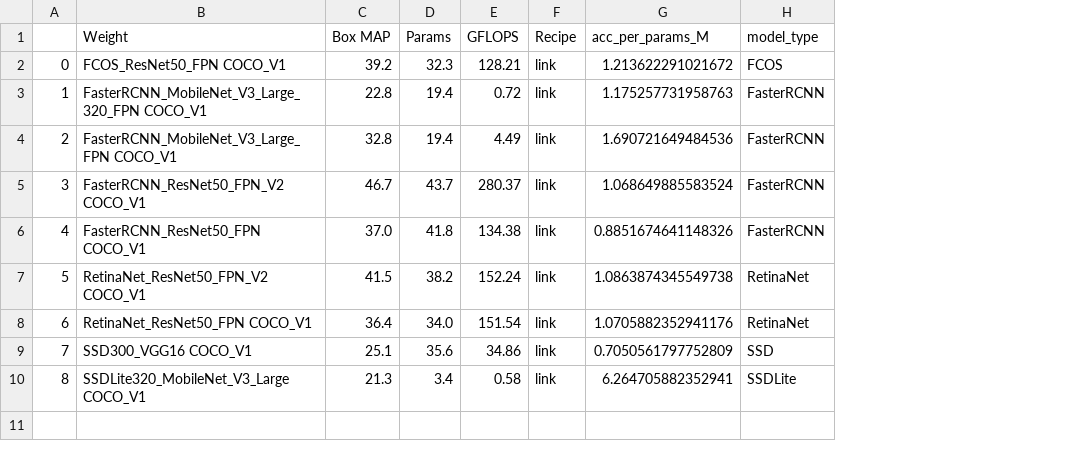
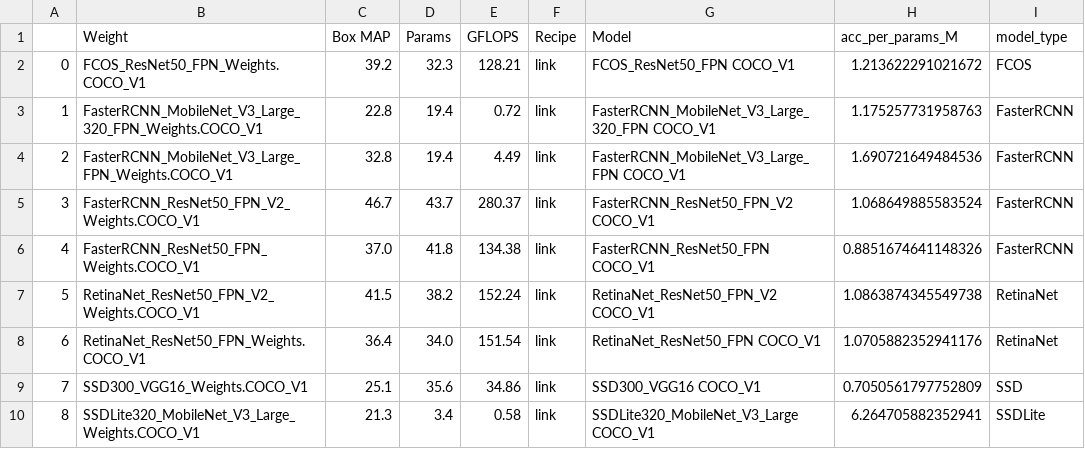
Before and after one commit to UrbanPistek/projects-monorepo, a CSV file: ml-onnx/articles/media/pytorch_object_models_data.csv, drawn as a sheet; the diff names each change by its address in the sheet, - before the commit and + after, or states it on an @@ line.

```diff
--- a/ml-onnx/articles/media/pytorch_object_models_data.csv
+++ b/ml-onnx/articles/media/pytorch_object_models_data.csv
+column G (Model), rows 2-10: FCOS_ResNet50_FPN COCO_V1 | FasterRCNN_MobileNet_V3_Large_320_FPN COCO_V1 | FasterRCNN_MobileNet_V3_Large_FPN COCO_V1 | FasterRCNN_ResNet50_FPN_V2 COCO_V1 | FasterRCNN_ResNet50_FPN COCO_V1 | RetinaNet_ResNet50_FPN_V2 COCO_V1 | RetinaNet_ResNet50_FPN COCO_V1 | SSD300_VGG16 COCO_V1 | SSDLite320_MobileNet_V3_Large COCO_V1
-B2 (Weight): FCOS_ResNet50_FPN COCO_V1
+B2 (Weight): FCOS_ResNet50_FPN_Weights.COCO_V1
-B3 (Weight): FasterRCNN_MobileNet_V3_Large_320_FPN COCO_V1
+B3 (Weight): FasterRCNN_MobileNet_V3_Large_320_FPN_Weights.COCO_V1
-B4 (Weight): FasterRCNN_MobileNet_V3_Large_FPN COCO_V1
+B4 (Weight): FasterRCNN_MobileNet_V3_Large_FPN_Weights.COCO_V1
-B5 (Weight): FasterRCNN_ResNet50_FPN_V2 COCO_V1
+B5 (Weight): FasterRCNN_ResNet50_FPN_V2_Weights.COCO_V1
-B6 (Weight): FasterRCNN_ResNet50_FPN COCO_V1
+B6 (Weight): FasterRCNN_ResNet50_FPN_Weights.COCO_V1
-B7 (Weight): RetinaNet_ResNet50_FPN_V2 COCO_V1
+B7 (Weight): RetinaNet_ResNet50_FPN_V2_Weights.COCO_V1
-B8 (Weight): RetinaNet_ResNet50_FPN COCO_V1
+B8 (Weight): RetinaNet_ResNet50_FPN_Weights.COCO_V1
-B9 (Weight): SSD300_VGG16 COCO_V1
+B9 (Weight): SSD300_VGG16_Weights.COCO_V1
-B10 (Weight): SSDLite320_MobileNet_V3_Large COCO_V1
+B10 (Weight): SSDLite320_MobileNet_V3_Large_Weights.COCO_V1
```
Also changed, not shown: ml-onnx/articles/media/pytorch_quantized_classification_models_data.csv, ml-onnx/articles/media/pytorch_segmentation_models_data.csv, 2 other files.
